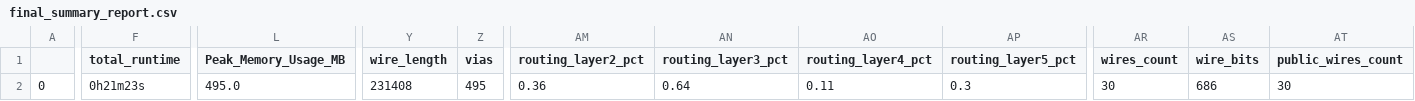
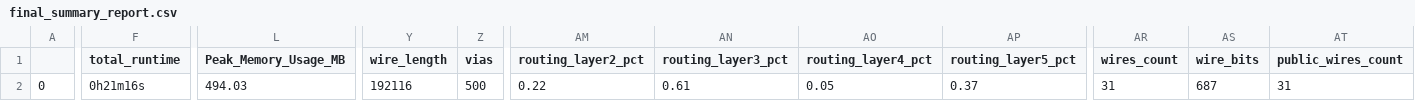
Before and after one commit to manili/vsdmemsoc_mpw3, a CSV file: signoff/user_project_wrapper/final_summary_report.csv, drawn as a sheet; only a part is shown, gaps mark what is left out; the diff covers the shown part only; the diff names each change by its address in the sheet, - before the commit and + after, or states it on an @@ line.

```diff
--- a/signoff/user_project_wrapper/final_summary_report.csv
+++ b/signoff/user_project_wrapper/final_summary_report.csv
-F2 (total_runtime): 0h21m23s
+F2 (total_runtime): 0h21m16s
-L2 (Peak_Memory_Usage_MB): 495.0
+L2 (Peak_Memory_Usage_MB): 494.03
-Y2 (wire_length): 231408
+Y2 (wire_length): 192116
-Z2 (vias): 495
+Z2 (vias): 500
-AM2 (routing_layer2_pct): 0.36
+AM2 (routing_layer2_pct): 0.22
-AN2 (routing_layer3_pct): 0.64
+AN2 (routing_layer3_pct): 0.61
-AO2 (routing_layer4_pct): 0.11
+AO2 (routing_layer4_pct): 0.05
-AP2 (routing_layer5_pct): 0.3
+AP2 (routing_layer5_pct): 0.37
-AR2 (wires_count): 30
+AR2 (wires_count): 31
-AS2 (wire_bits): 686
+AS2 (wire_bits): 687
-AT2 (public_wires_count): 30
+AT2 (public_wires_count): 31
```
Also changed, not shown: 1 edited cell elsewhere in this file, signoff/user_proj_example/final_summary_report.csv, 50 other files.
